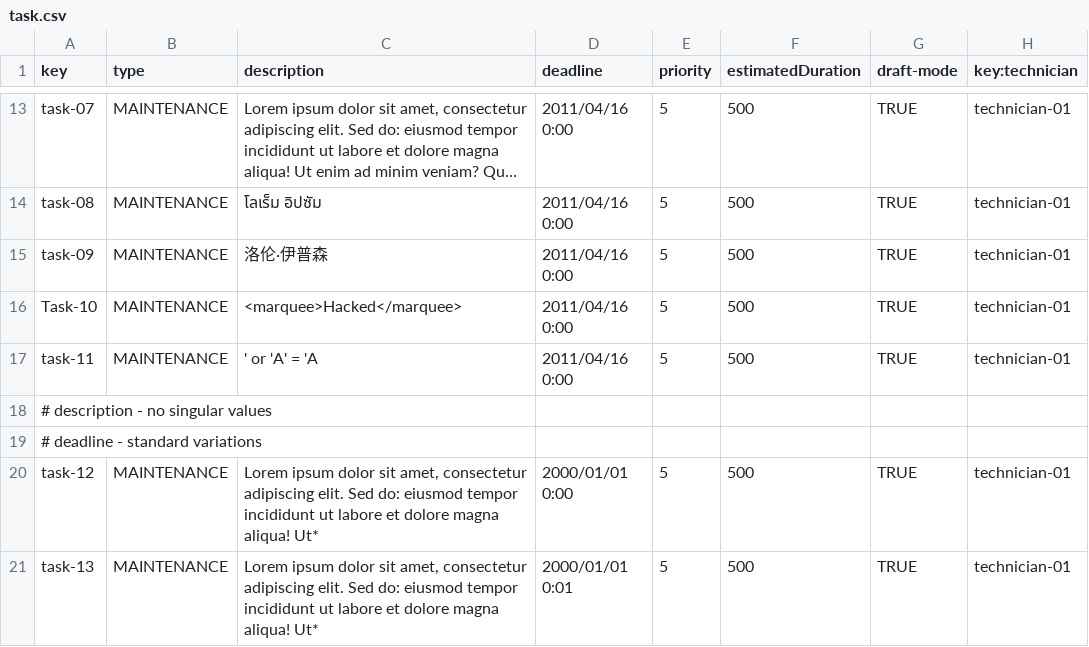
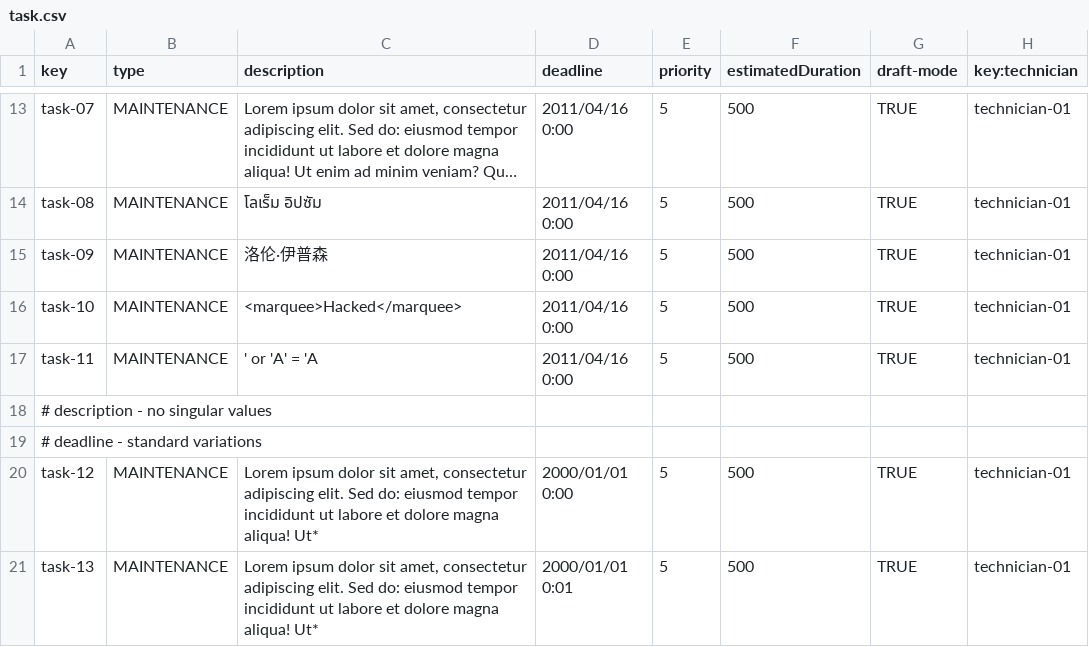
Before and after one commit to DPII-24-25/Acme-ANS-D, a CSV file: src/main/resources/WEB-INF/data/sample/task.csv, drawn as a sheet; only a part is shown, gaps mark what is left out; long unchanged cells end in ….

```diff
--- a/src/main/resources/WEB-INF/data/sample/task.csv
+++ b/src/main/resources/WEB-INF/data/sample/task.csv
@@ -15,3 +15,3 @@ task-08,MAINTENANCE,"โลเร็ม อิปซัม",2011/04/16 0:00,5,50
 task-09,MAINTENANCE,洛伦·伊普森,2011/04/16 0:00,5,500,TRUE,technician-01
-Task-10,MAINTENANCE,<marquee>Hacked</marquee>,2011/04/16 0:00,5,500,TRUE,technician-01
+task-10,MAINTENANCE,<marquee>Hacked</marquee>,2011/04/16 0:00,5,500,TRUE,technician-01
 task-11,MAINTENANCE,' or 'A' = 'A ,2011/04/16 0:00,5,500,TRUE,technician-01
```
Also changed, not shown: src/main/resources/WEB-INF/data/sample/maintenance-record.csv, src/main/resources/WEB-INF/data/sample/task-association.csv, 8 other files.
